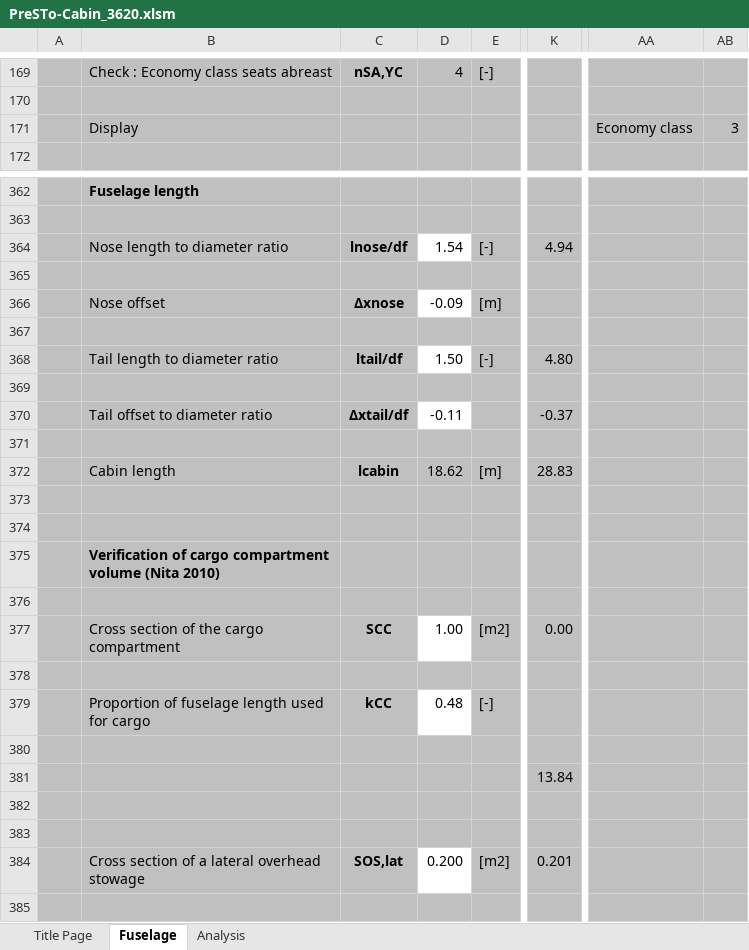
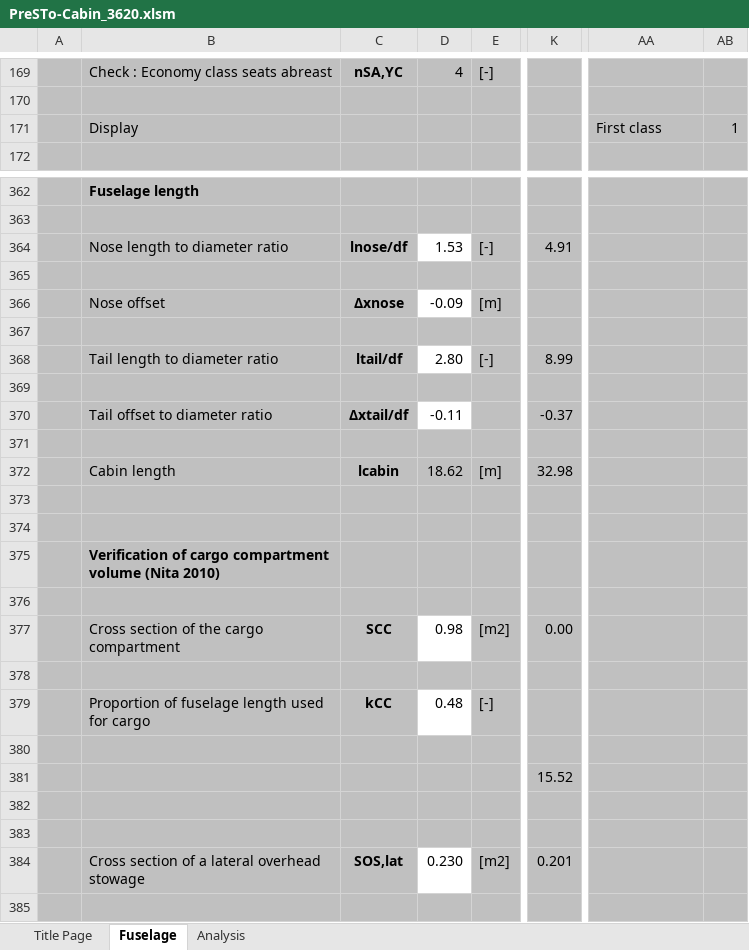
Before and after one commit to CMYminnie/3620_project, an Excel workbook: PreSTo-Cabin_3620.xlsm, sheet Fuselage, drawn as a sheet; only a part is shown, gaps mark what is left out; values as stored, in another font and other column widths than the file's, no borders; charts and pictures and conditional formats not drawn; the diff covers the shown part only; the diff names each change by its address in the sheet, - before the commit and + after, or states it on an @@ line.

Commit message:
Add files via upload

```diff
--- a/PreSTo-Cabin_3620.xlsm (sheet Fuselage)
+++ b/PreSTo-Cabin_3620.xlsm (sheet Fuselage)
-AA171: Economy class
+AA171: First class
-AB171: 3
+AB171: 1
-D364: 1.54
+D364: 1.53
-K364: 4.94
+K364: 4.91
-D368: 1.50
+D368: 2.80
-K368: 4.80
+K368: 8.99
-K372: 28.83
+K372: 32.98
-D377: 1.00
+D377: 0.98
-K381: 13.84
+K381: 15.52
-D384: 0.200
+D384: 0.230
```
Also changed, not shown: 9 edited cells elsewhere in this sheet, formulas that keep their value, charts or pictures.
